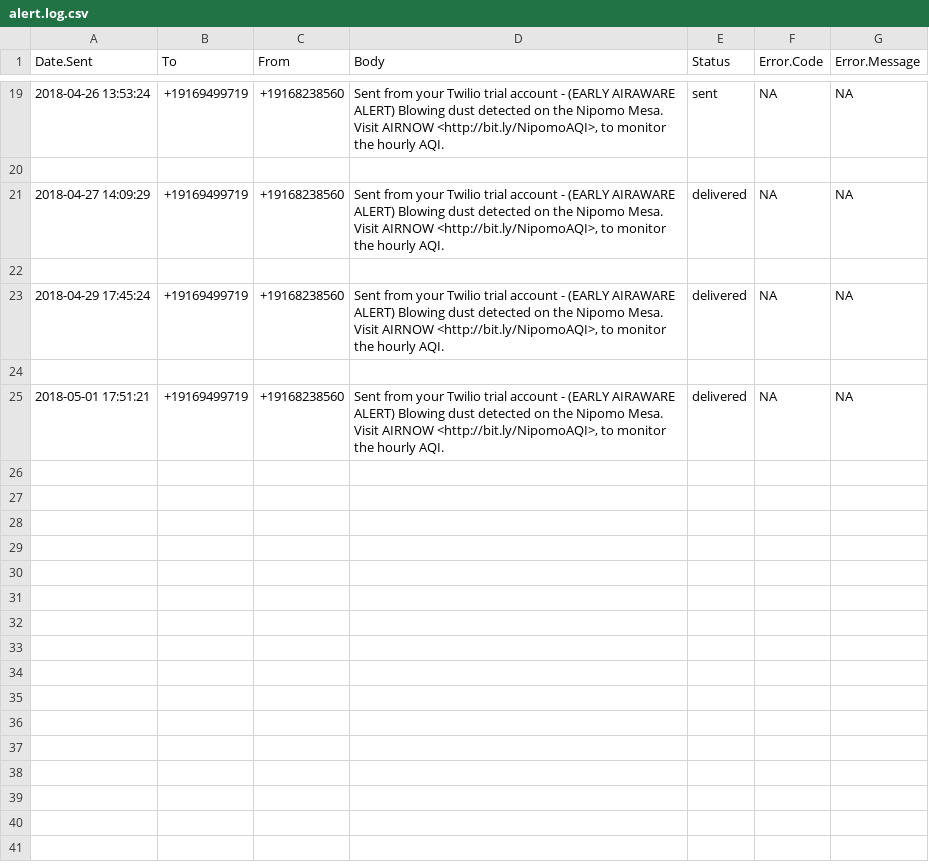
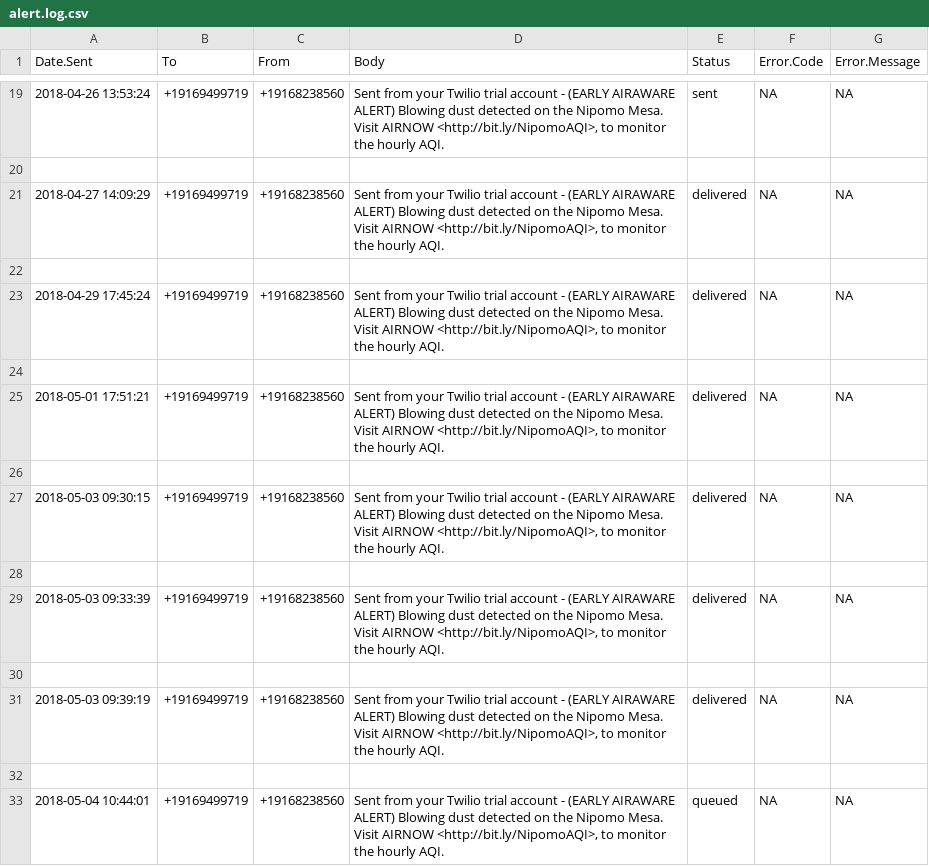
Before and after one commit to lisaoshita/AQS_R, a CSV file: air.alerts/alert.log.csv, drawn as a sheet; only a part is shown, gaps mark what is left out; the diff names each change by its address in the sheet, - before the commit and + after, or states it on an @@ line.

```diff
--- a/air.alerts/alert.log.csv
+++ b/air.alerts/alert.log.csv
+row 26: (empty)
+row 27: 2018-05-03 09:30:15 | +19169499719 | +19168238560 | Sent from your Twilio trial account - (EARLY AIRAWARE ALERT) Blowing dust detected on the Nipomo Mesa. Visit AIRNOW <http://bit.ly/NipomoAQI>, to monitor the hourly AQI. | delivered | NA | NA
+row 28: (empty)
+row 29: 2018-05-03 09:33:39 | +19169499719 | +19168238560 | Sent from your Twilio trial account - (EARLY AIRAWARE ALERT) Blowing dust detected on the Nipomo Mesa. Visit AIRNOW <http://bit.ly/NipomoAQI>, to monitor the hourly AQI. | delivered | NA | NA
+row 30: (empty)
+row 31: 2018-05-03 09:39:19 | +19169499719 | +19168238560 | Sent from your Twilio trial account - (EARLY AIRAWARE ALERT) Blowing dust detected on the Nipomo Mesa. Visit AIRNOW <http://bit.ly/NipomoAQI>, to monitor the hourly AQI. | delivered | NA | NA
+row 32: (empty)
+row 33: 2018-05-04 10:44:01 | +19169499719 | +19168238560 | Sent from your Twilio trial account - (EARLY AIRAWARE ALERT) Blowing dust detected on the Nipomo Mesa. Visit AIRNOW <http://bit.ly/NipomoAQI>, to monitor the hourly AQI. | queued | NA | NA
```
Also changed, not shown: air.alerts/CDFPM10.CSV.
